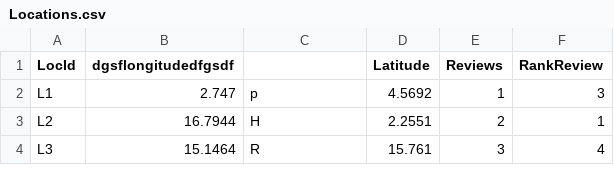
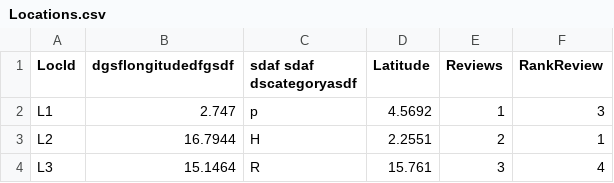
Before and after one commit to KhanhHua2102/CITS1401-Project2, a CSV file: Locations.csv, drawn as a sheet; only a part is shown.

```diff
--- a/Locations.csv
+++ b/Locations.csv
@@ -1,2 +1,2 @@
-LocId,  dgsflongitudedfgsdf  ,,Latitude,Reviews,RankReview
+LocId,  dgsflongitudedfgsdf  ,sdaf sdaf dscategoryasdf ,Latitude,Reviews,RankReview
    L1  ,2.747,p,4.5692,1,3
```
Also changed, not shown: 1 other file.
